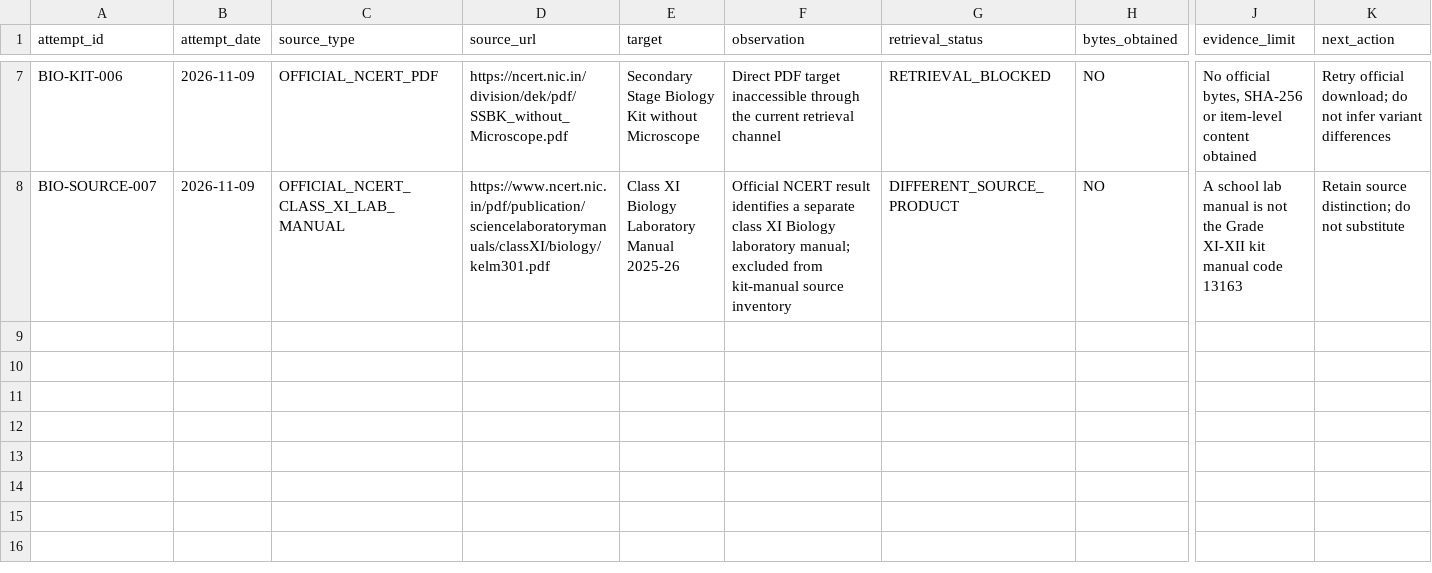
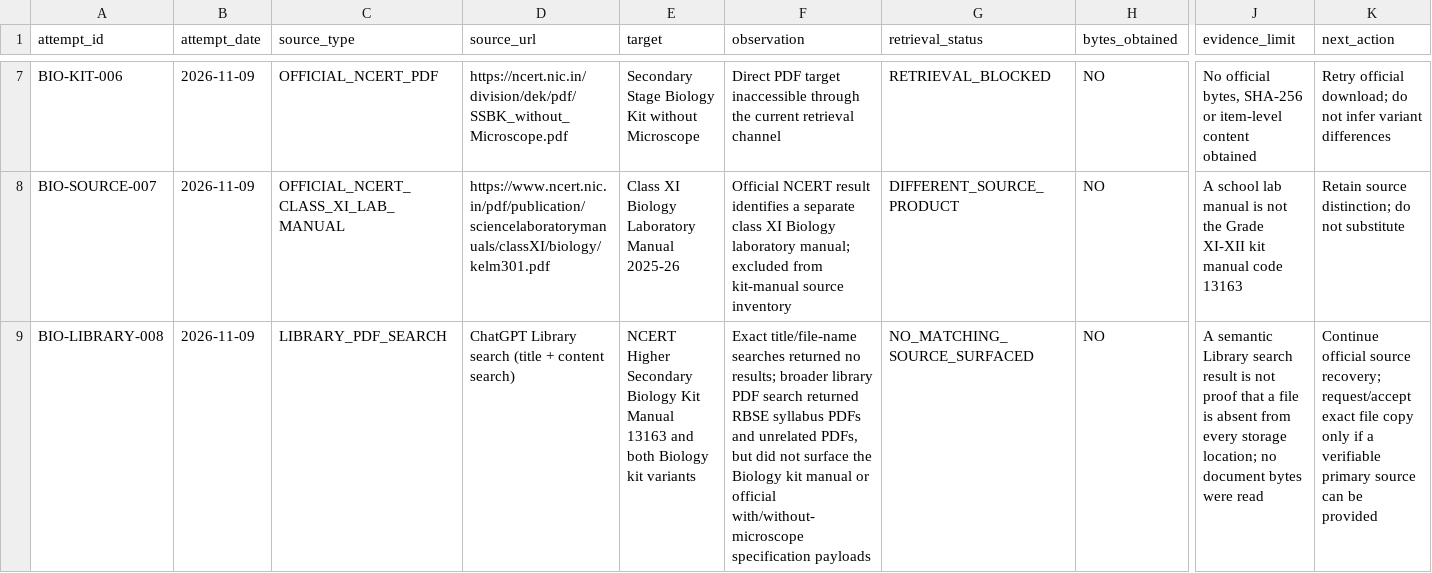
Before and after one commit to snchat78-svg/LabVerse, a CSV file: data/catalogues/biology_manual_source_discovery_2026_11_09.csv, drawn as a sheet; only a part is shown, gaps mark what is left out; rows hold the shown columns only; the diff names each change by its address in the sheet, - before the commit and + after, or states it on an @@ line.

Commit message:
Record Library search for Biology kit manual source files

```diff
--- a/data/catalogues/biology_manual_source_discovery_2026_11_09.csv
+++ b/data/catalogues/biology_manual_source_discovery_2026_11_09.csv
+row 9: BIO-LIBRARY-008 | 2026-11-09 | LIBRARY_PDF_SEARCH | ChatGPT Library search (title + content search) | NCERT Higher Secondary Biology Kit Manual 13163 and both Biology kit variants | Exact title/file-name searches returned no results; broader library PDF search returned RBSE syllabus PDFs and unrelated PDFs, but did not surface the Biology kit manual or official with/without-microscope specification payloads | NO_MATCHING_SOURCE_SURFACED | NO | A semantic Library search result is not proof that a file is absent from every storage location; no document bytes were read | Continue official source recovery; request/accept exact file copy only if a verifiable primary source can be provided
```
